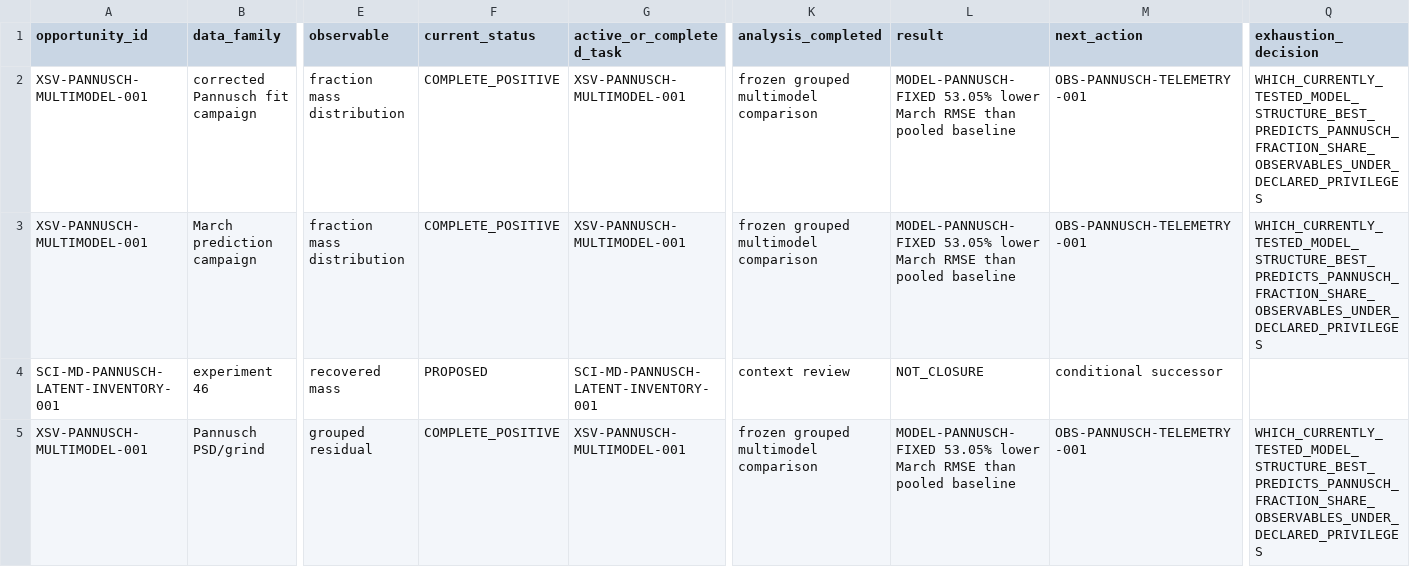
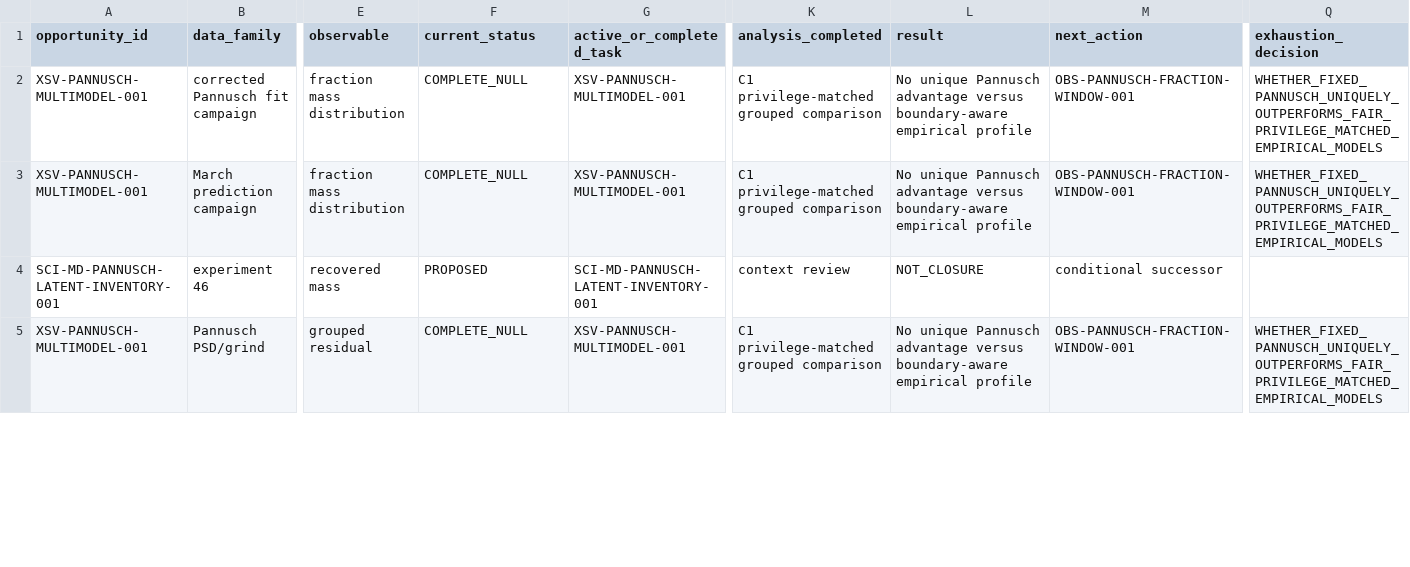
Before and after one commit to trbrewer/espresso-whole-pull, a CSV file: docs/analysis/data_leverage/DATA_LEVERAGE_LEDGER.csv, drawn as a sheet; only a part is shown, gaps mark what is left out; the diff covers the shown part only; the diff names each change by its address in the sheet, - before the commit and + after, or states it on an @@ line.

```diff
--- a/docs/analysis/data_leverage/DATA_LEVERAGE_LEDGER.csv
+++ b/docs/analysis/data_leverage/DATA_LEVERAGE_LEDGER.csv
-F2:F3 (current_status): COMPLETE_POSITIVE
+F2:F3 (current_status): COMPLETE_NULL
-K2:K3 (analysis_completed): frozen grouped multimodel comparison
+K2:K3 (analysis_completed): C1 privilege-matched grouped comparison
-L2:L3 (result): MODEL-PANNUSCH-FIXED 53.05% lower March RMSE than pooled baseline
+L2:L3 (result): No unique Pannusch advantage versus boundary-aware empirical profile
-M2:M3 (next_action): OBS-PANNUSCH-TELEMETRY-001
+M2:M3 (next_action): OBS-PANNUSCH-FRACTION-WINDOW-001
-Q2:Q3 (exhaustion_decision): WHICH_CURRENTLY_TESTED_MODEL_STRUCTURE_BEST_PREDICTS_PANNUSCH_FRACTION_SHARE_OBSERVABLES_UNDER_DECLARED_PRIVILEGES
+Q2:Q3 (exhaustion_decision): WHETHER_FIXED_PANNUSCH_UNIQUELY_OUTPERFORMS_FAIR_PRIVILEGE_MATCHED_EMPIRICAL_MODELS
-F5 (current_status): COMPLETE_POSITIVE
+F5 (current_status): COMPLETE_NULL
-K5 (analysis_completed): frozen grouped multimodel comparison
+K5 (analysis_completed): C1 privilege-matched grouped comparison
-L5 (result): MODEL-PANNUSCH-FIXED 53.05% lower March RMSE than pooled baseline
+L5 (result): No unique Pannusch advantage versus boundary-aware empirical profile
-M5 (next_action): OBS-PANNUSCH-TELEMETRY-001
+M5 (next_action): OBS-PANNUSCH-FRACTION-WINDOW-001
-Q5 (exhaustion_decision): WHICH_CURRENTLY_TESTED_MODEL_STRUCTURE_BEST_PREDICTS_PANNUSCH_FRACTION_SHARE_OBSERVABLES_UNDER_DECLARED_PRIVILEGES
+Q5 (exhaustion_decision): WHETHER_FIXED_PANNUSCH_UNIQUELY_OUTPERFORMS_FAIR_PRIVILEGE_MATCHED_EMPIRICAL_MODELS
```
Also changed, not shown: 16 edited cells elsewhere in this file, docs/analysis/xsv_pannusch_multimodel_001/CAMPAIGN_SEPARATED_RESULTS.csv, docs/analysis/xsv_pannusch_multimodel_001/MODEL_COMPARISON_RESULTS.csv, 31 other files.
